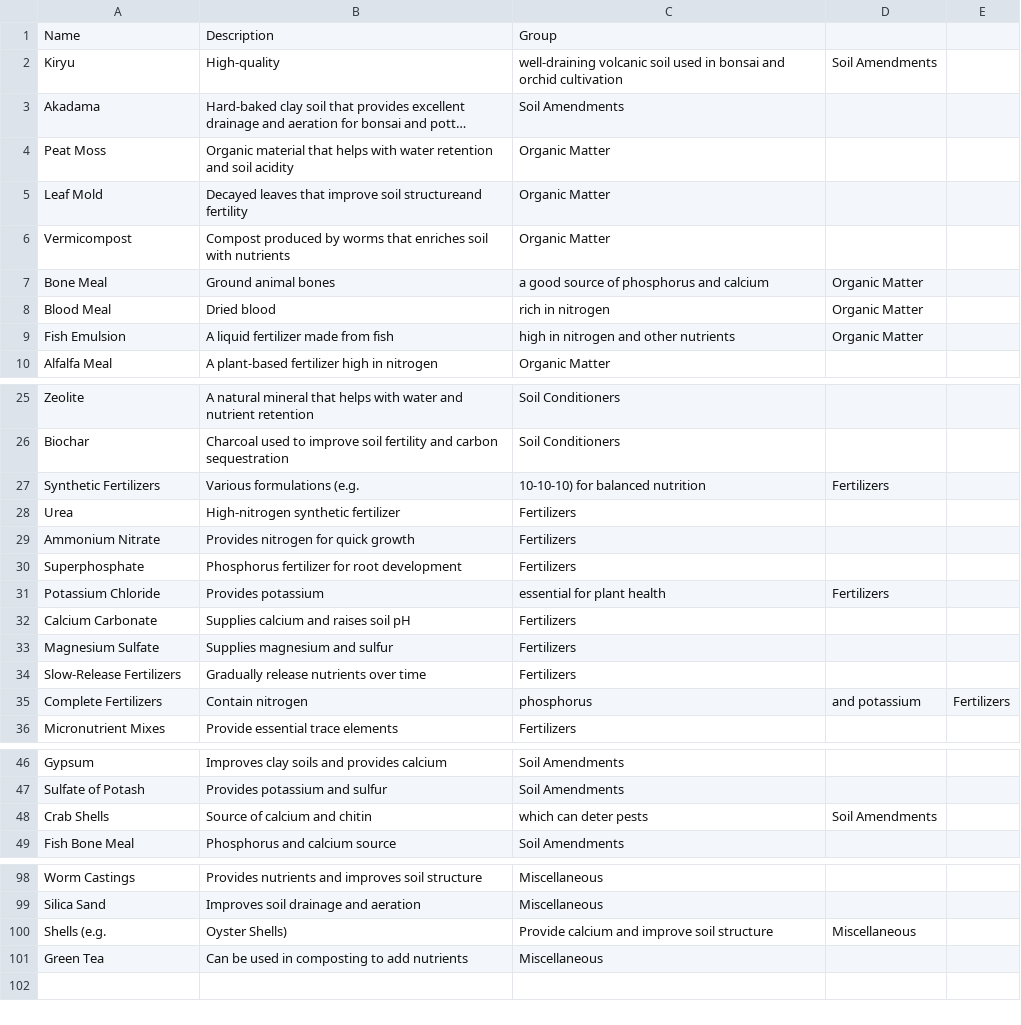
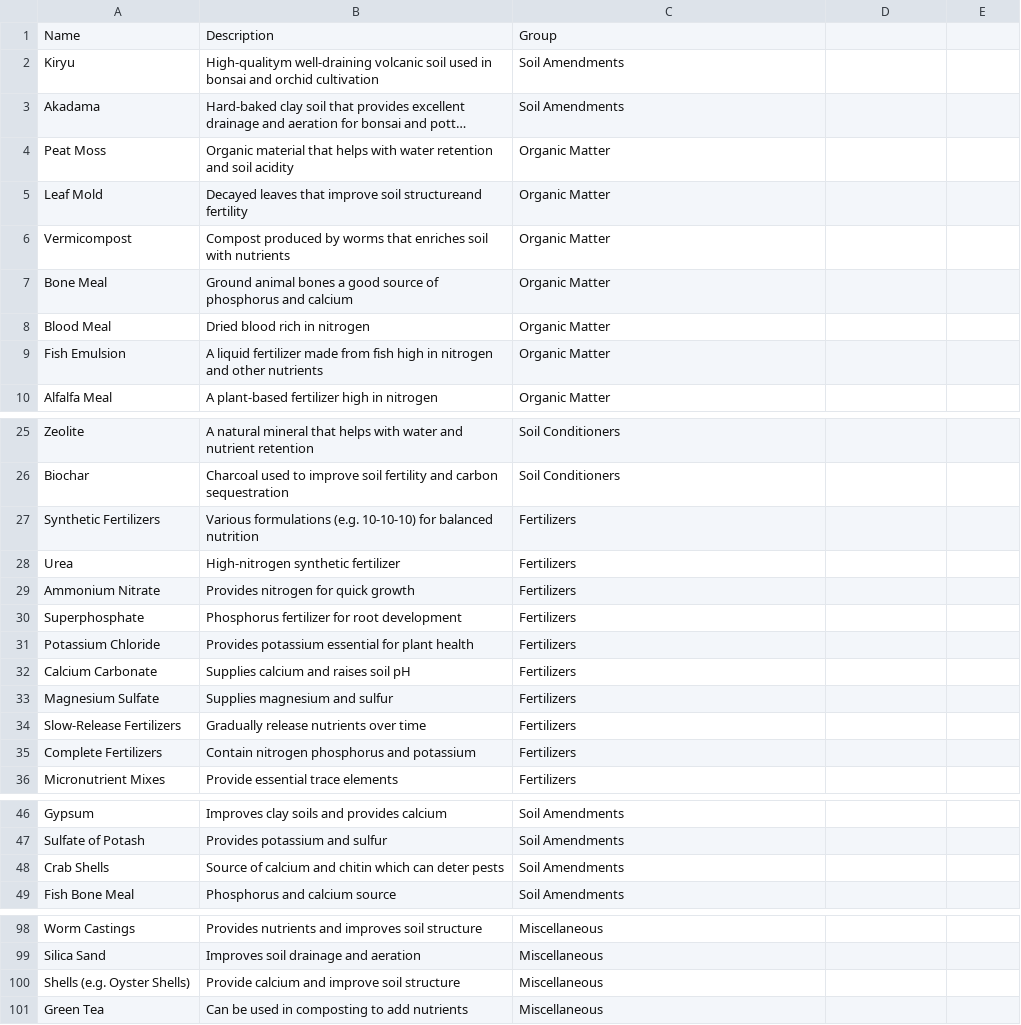
Before and after one commit to mseng10/plnts_2, a CSV file: server/data/soils/soil_matters.csv, drawn as a sheet; only a part is shown, gaps mark what is left out; long unchanged cells end in …; removed rows and columns are numbered as before the commit, all else as after; the diff covers the shown part only; the diff names each change by its address in the sheet, - before the commit and + after, or states it on an @@ line.

```diff
--- a/server/data/soils/soil_matters.csv
+++ b/server/data/soils/soil_matters.csv
-B2: High-quality
+B2: High-qualitym well-draining volcanic soil used in bonsai and orchid cultivation
-C2: well-draining volcanic soil used in bonsai and orchid cultivation
+C2: Soil Amendments
-D2: Soil Amendments
+D2: (empty)
-B7: Ground animal bones
+B7: Ground animal bones a good source of phosphorus and calcium
-C7: a good source of phosphorus and calcium
+C7: Organic Matter
-D7:D9: Organic Matter
+D7:D9: (empty)
-B8: Dried blood
+B8: Dried blood rich in nitrogen
-C8: rich in nitrogen
+C8: Organic Matter
-B9: …from fish
+B9: …from fish high in nitrogen and other nutrients
-C9: high in nitrogen and other nutrients
+C9: Organic Matter
-B27: Various formulations (e.g.
+B27: Various formulations (e.g. 10-10-10) for balanced nutrition
-C27: 10-10-10) for balanced nutrition
+C27: Fertilizers
-D27: Fertilizers
+D27: (empty)
-B31: Provides potassium
+B31: Provides potassium essential for plant health
-C31: essential for plant health
+C31: Fertilizers
-D31: Fertilizers
+D31: (empty)
-B35: Contain nitrogen
+B35: Contain nitrogen phosphorus and potassium
-C35: phosphorus
+C35: Fertilizers
-D35: and potassium
+D35: (empty)
-E35: Fertilizers
+E35: (empty)
-B48: Source of calcium and chitin
+B48: Source of calcium and chitin which can deter pests
-C48: which can deter pests
+C48: Soil Amendments
-D48: Soil Amendments
+D48: (empty)
-row 100: Shells (e.g. | Oyster Shells) | Provide calcium and improve soil structure | Miscellaneous
+row 100: Shells (e.g. Oyster Shells) | Provide calcium and improve soil structure | Miscellaneous
```
Also changed, not shown: 6 edited cells elsewhere in this file, 4 other files.
